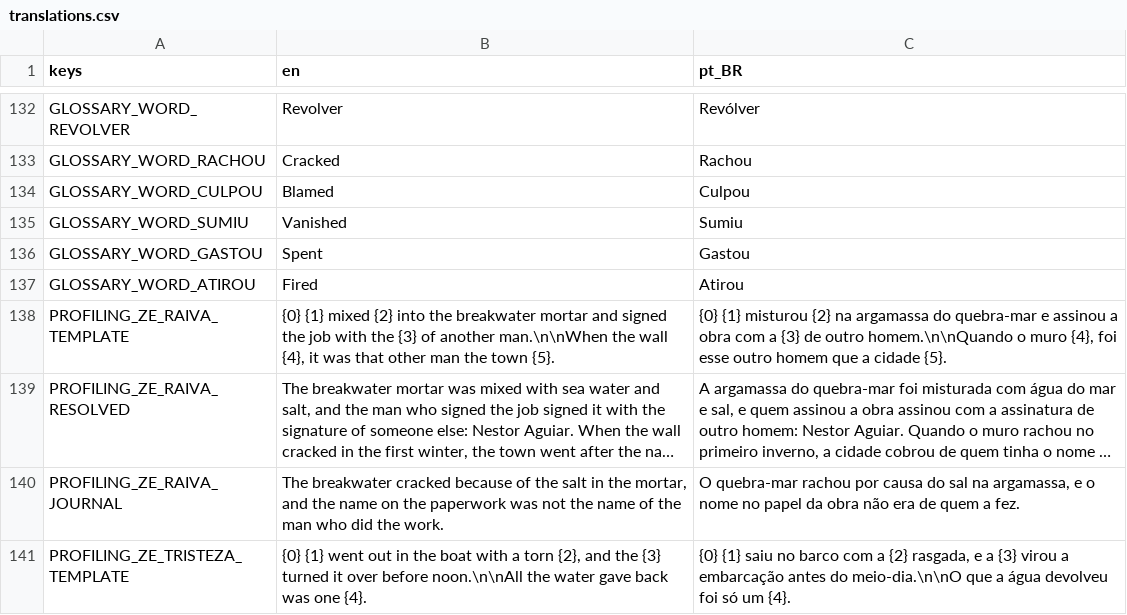
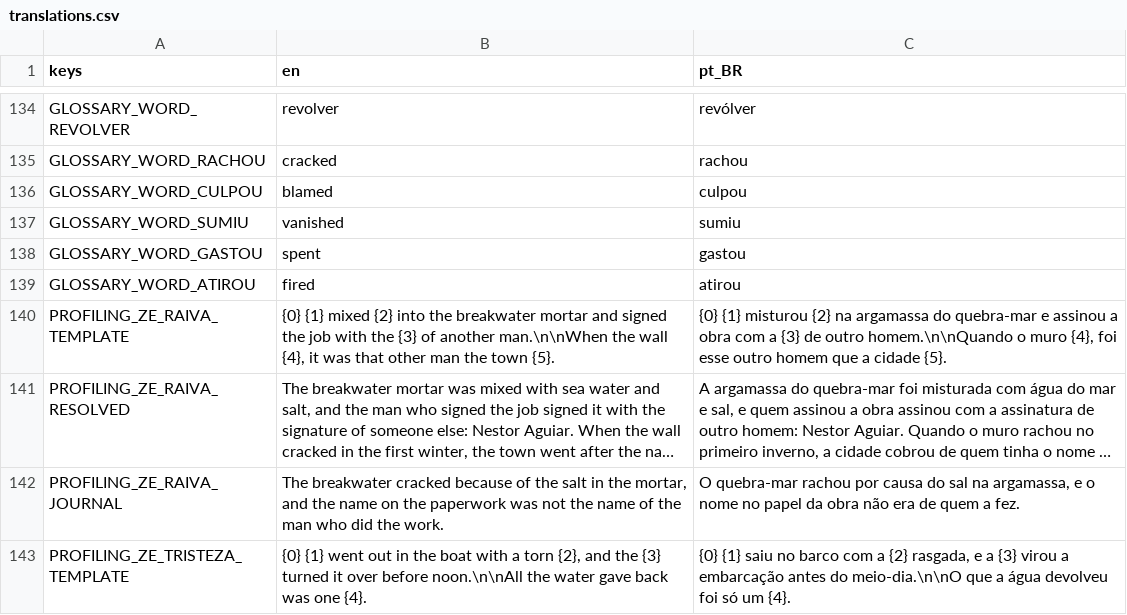
Before and after one commit to ICADGames-Visionlab/project2627, a CSV file: translations/translations.csv, drawn as a sheet; only a part is shown, gaps mark what is left out; long unchanged cells end in …; addresses are those after the commit; the diff covers the shown part only; the diff names each change by its address in the sheet, - before the commit and + after, or states it on an @@ line.

```diff
--- a/translations/translations.csv
+++ b/translations/translations.csv
-B134 (en): Revolver
+B134 (en): revolver
-C134 (pt_BR): Revólver
+C134 (pt_BR): revólver
-B135 (en): Cracked
+B135 (en): cracked
-C135 (pt_BR): Rachou
+C135 (pt_BR): rachou
-B136 (en): Blamed
+B136 (en): blamed
-C136 (pt_BR): Culpou
+C136 (pt_BR): culpou
-B137 (en): Vanished
+B137 (en): vanished
-C137 (pt_BR): Sumiu
+C137 (pt_BR): sumiu
-B138 (en): Spent
+B138 (en): spent
-C138 (pt_BR): Gastou
+C138 (pt_BR): gastou
-B139 (en): Fired
+B139 (en): fired
-C139 (pt_BR): Atirou
+C139 (pt_BR): atirou
```
Also changed, not shown: 2 added rows and 54 edited cells elsewhere in this file, 22 other files.
